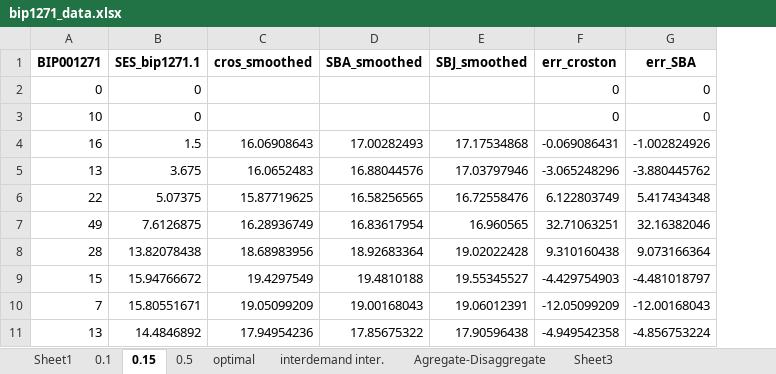
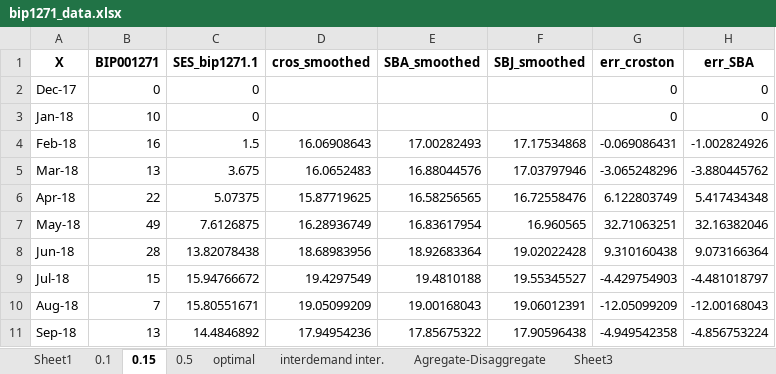
Before and after one commit to EstebanSierraGayon/Tesis, an Excel workbook: bip1271_data.xlsx, sheet 0.15, drawn as a sheet; only a part is shown; values as stored, in another font and other column widths than the file's, no borders; charts and pictures not drawn; the diff names each change by its address in the sheet, - before the commit and + after, or states it on an @@ line.

```diff
--- a/bip1271_data.xlsx (sheet 0.15)
+++ b/bip1271_data.xlsx (sheet 0.15)
+column A (X), rows 2-11: Dec-17 | Jan-18 | Feb-18 | Mar-18 | Apr-18 | May-18 | Jun-18 | Jul-18 | Aug-18 | Sep-18
```
Also changed, not shown: sheet 0.5, formulas that keep their value, charts or pictures, bip5887_data.xlsx, bip8013_data.xlsx, 1 other file.
